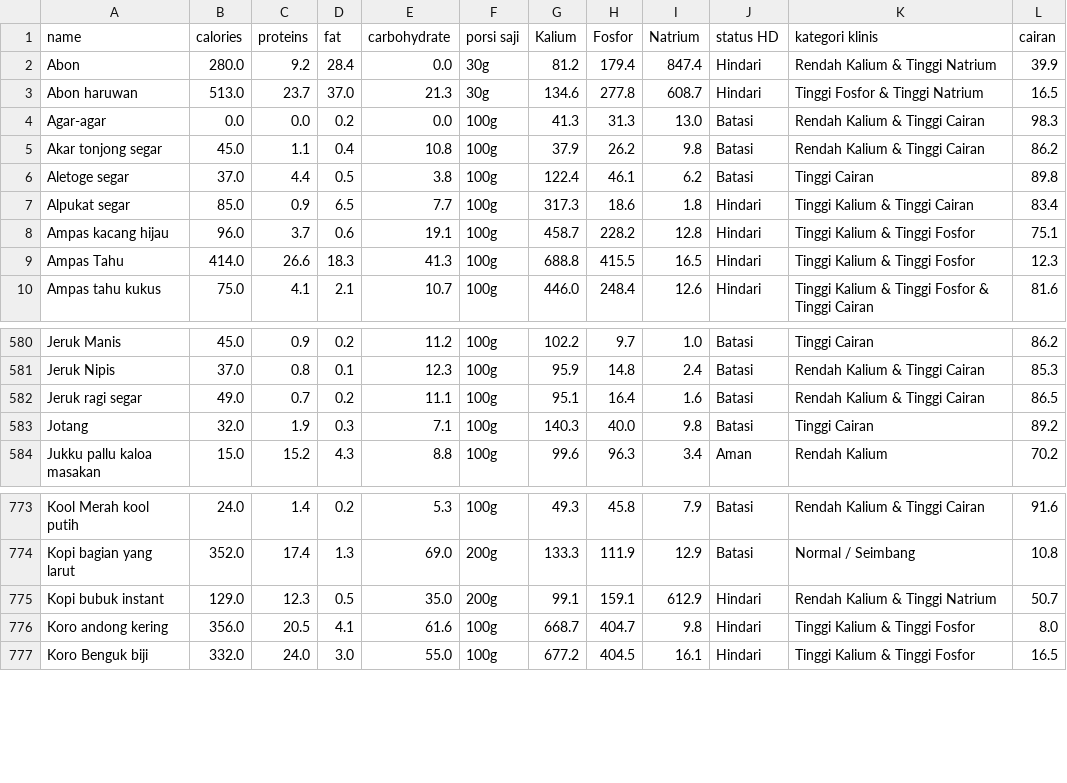
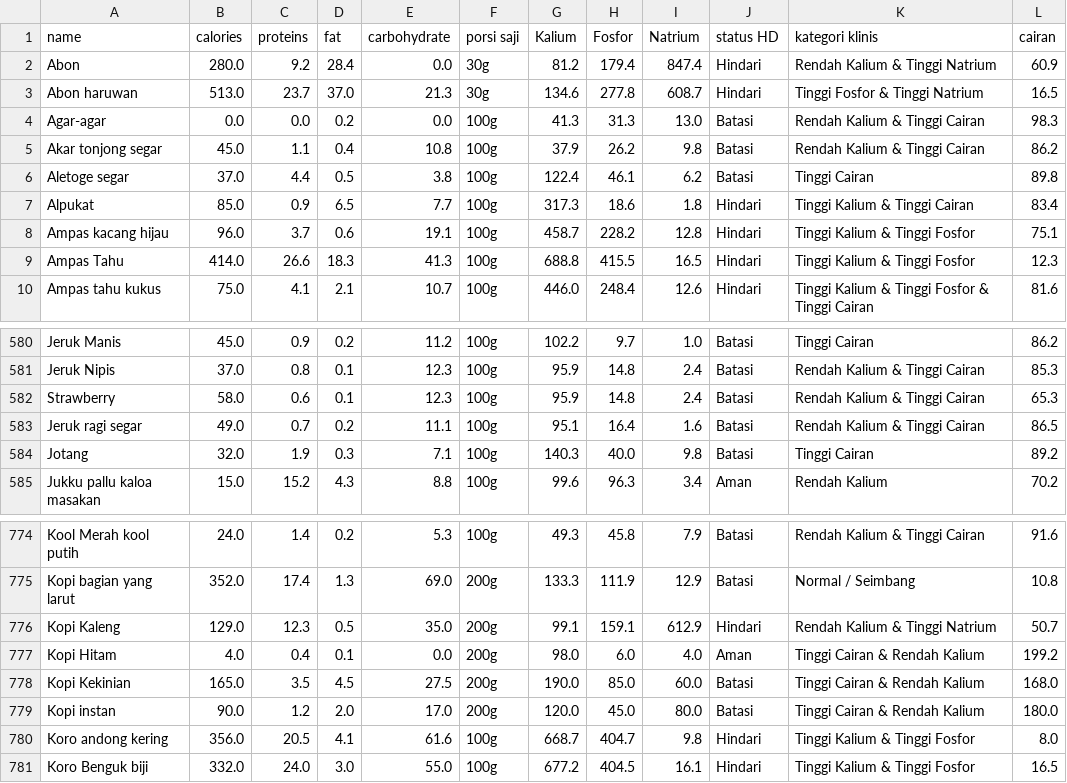
Before and after one commit to dimasinr/dialife, a CSV file: core/model_ai/indonesian_food/nutrition_indonesian_food.csv, drawn as a sheet; only a part is shown, gaps mark what is left out.

```diff
--- a/core/model_ai/indonesian_food/nutrition_indonesian_food.csv
+++ b/core/model_ai/indonesian_food/nutrition_indonesian_food.csv
@@ -1,3 +1,3 @@
 name,calories,proteins,fat,carbohydrate,porsi saji,Kalium,Fosfor,Natrium,status HD,kategori klinis,cairan
-Abon,280.0,9.2,28.4,0.0,30g,81.2,179.4,847.4,Hindari,Rendah Kalium & Tinggi Natrium,39.9
+Abon,280.0,9.2,28.4,0.0,30g,81.2,179.4,847.4,Hindari,Rendah Kalium & Tinggi Natrium,60.9
 Abon haruwan,513.0,23.7,37.0,21.3,30g,134.6,277.8,608.7,Hindari,Tinggi Fosfor & Tinggi Natrium,16.5
@@ -6,3 +6,3 @@ Akar tonjong segar,45.0,1.1,0.4,10.8,100g,37.9,26.2,9.8,Batasi,Rendah Kalium & T
 Aletoge segar,37.0,4.4,0.5,3.8,100g,122.4,46.1,6.2,Batasi,Tinggi Cairan,89.8
-Alpukat segar,85.0,0.9,6.5,7.7,100g,317.3,18.6,1.8,Hindari,Tinggi Kalium & Tinggi Cairan,83.4
+Alpukat,85.0,0.9,6.5,7.7,100g,317.3,18.6,1.8,Hindari,Tinggi Kalium & Tinggi Cairan,83.4
 Ampas kacang hijau,96.0,3.7,0.6,19.1,100g,458.7,228.2,12.8,Hindari,Tinggi Kalium & Tinggi Fosfor,75.1
@@ -581,2 +581,3 @@ Jeruk Manis,45.0,0.9,0.2,11.2,100g,102.2,9.7,1.0,Batasi,Tinggi Cairan,86.2
 Jeruk Nipis,37.0,0.8,0.1,12.3,100g,95.9,14.8,2.4,Batasi,Rendah Kalium & Tinggi Cairan,85.3
+Strawberry,58.0,0.6,0.1,12.3,100g,95.9,14.8,2.4,Batasi,Rendah Kalium & Tinggi Cairan,65.3
 Jeruk ragi segar,49.0,0.7,0.2,11.1,100g,95.1,16.4,1.6,Batasi,Rendah Kalium & Tinggi Cairan,86.5
@@ -774,3 +775,6 @@ Kool Merah kool putih,24.0,1.4,0.2,5.3,100g,49.3,45.8,7.9,Batasi,Rendah Kalium &
 Kopi bagian yang larut,352.0,17.4,1.3,69.0,200g,133.3,111.9,12.9,Batasi,Normal / Seimbang,10.8
-Kopi bubuk instant,129.0,12.3,0.5,35.0,200g,99.1,159.1,612.9,Hindari,Rendah Kalium & Tinggi Natrium,50.7
+Kopi Kaleng,129.0,12.3,0.5,35.0,200g,99.1,159.1,612.9,Hindari,Rendah Kalium & Tinggi Natrium,50.7
+Kopi Hitam,4.0,0.4,0.1,0.0,200g,98.0,6.0,4.0,Aman,Tinggi Cairan & Rendah Kalium,199.2
+Kopi Kekinian,165.0,3.5,4.5,27.5,200g,190.0,85.0,60.0,Batasi,Tinggi Cairan & Rendah Kalium,168.0
+Kopi instan,90.0,1.2,2.0,17.0,200g,120.0,45.0,80.0,Batasi,Tinggi Cairan & Rendah Kalium,180.0
 Koro andong kering,356.0,20.5,4.1,61.6,100g,668.7,404.7,9.8,Hindari,Tinggi Kalium & Tinggi Fosfor,8.0
```
Also changed, not shown: 1 other file.
